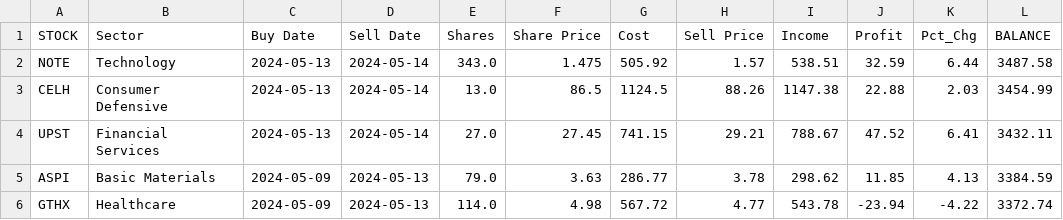
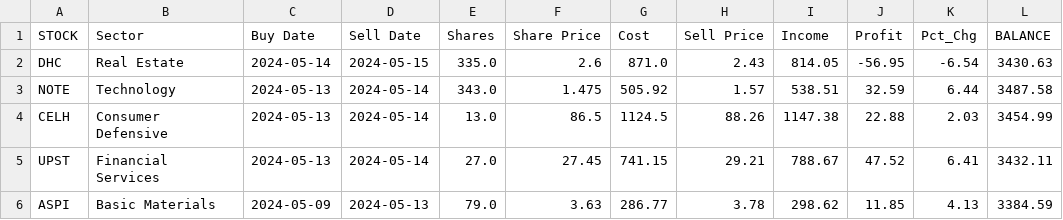
Before and after one commit to p-norris/swing_trades, a CSV file: src/history.csv, drawn as a sheet; only a part is shown; the shorter side is filled out with more unchanged rows.

Commit message:
updating file

```diff
--- a/src/history.csv
+++ b/src/history.csv
@@ -1,2 +1,3 @@
 STOCK,Sector,Buy Date,Sell Date,Shares,Share Price,Cost,Sell Price,Income,Profit,Pct_Chg,BALANCE
+DHC,Real Estate,2024-05-14,2024-05-15,335.0,2.6,871.0,2.43,814.05,-56.95,-6.54,3430.63
 NOTE,Technology,2024-05-13,2024-05-14,343.0,1.475,505.92,1.57,538.51,32.59,6.44,3487.58
```
